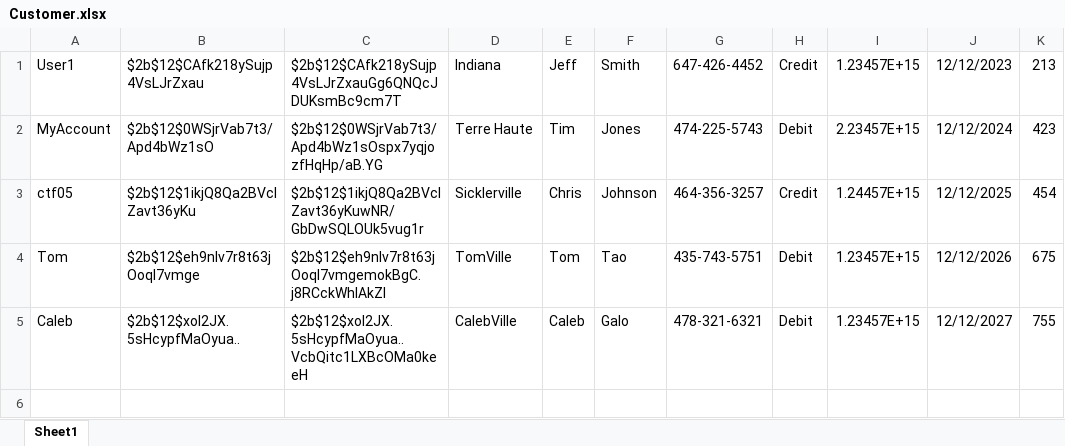
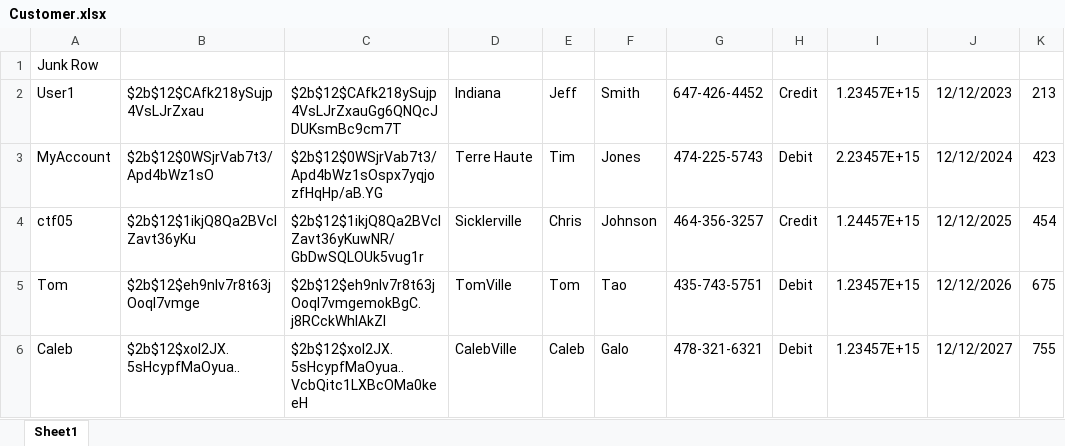
Before and after one commit to ctf05/CSSE-333-Project, an Excel workbook: untitled/Customer.xlsx, sheet Sheet1, drawn as a sheet; values as stored, in another font and other column widths than the file's, no borders; the diff names each change by its address in the sheet, - before the commit and + after, or states it on an @@ line.

```diff
--- a/untitled/Customer.xlsx (sheet Sheet1)
+++ b/untitled/Customer.xlsx (sheet Sheet1)
+row 1: Junk Row
```
Also changed, not shown: untitled/ProductApplication.xlsx, 1 other file.
